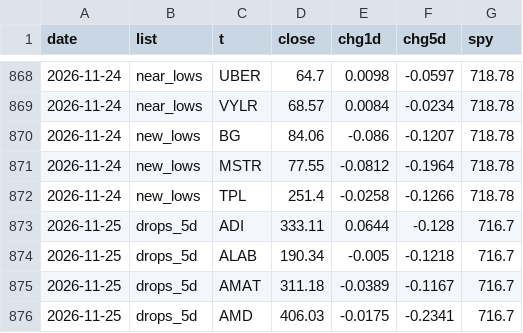
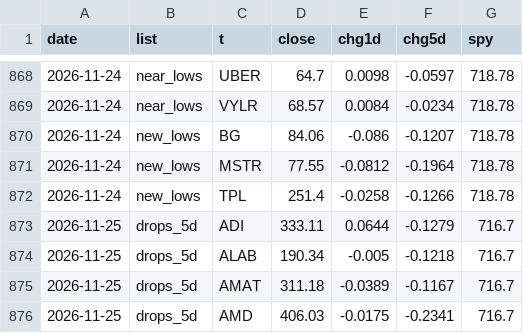
Before and after one commit to yAmeRo6666/sim-prices, a CSV file: screen_log.csv, drawn as a sheet; only a part is shown, gaps mark what is left out.

```diff
--- a/screen_log.csv
+++ b/screen_log.csv
@@ -872,3 +872,3 @@ date,list,t,close,chg1d,chg5d,spy
 2026-11-24,new_lows,TPL,251.4,-0.0258,-0.1266,718.78
-2026-11-25,drops_5d,ADI,333.11,0.0644,-0.128,716.7
+2026-11-25,drops_5d,ADI,333.11,0.0644,-0.1279,716.7
 2026-11-25,drops_5d,ALAB,190.34,-0.005,-0.1218,716.7
```
Also changed, not shown: thermo_history.csv, 6 other files.
